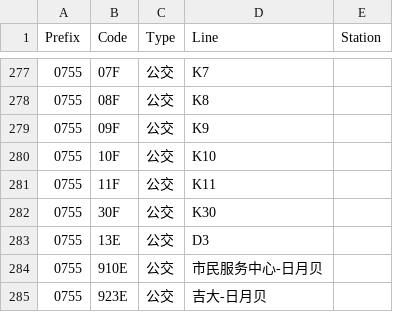
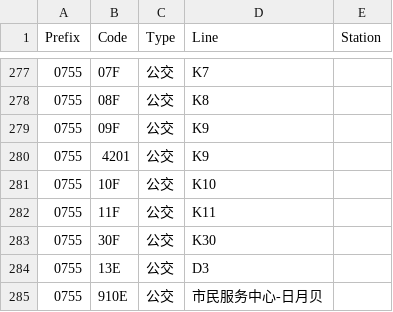
Before and after one commit to HaoTian22/tripreader-data, a CSV file: Guangdong/Zhuhai/tu.csv, drawn as a sheet; only a part is shown, gaps mark what is left out; the shorter side is filled out with more unchanged rows; the diff names each change by its address in the sheet, - before the commit and + after, or states it on an @@ line.

```diff
--- a/Guangdong/Zhuhai/tu.csv
+++ b/Guangdong/Zhuhai/tu.csv
+row 280: 0755 | 4201 | 公交 | K9
```
Also changed, not shown: Guangdong/Dongguan/metro-tu.csv, 1 other file.
